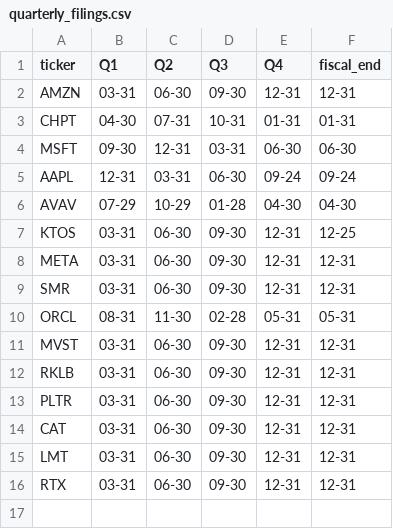
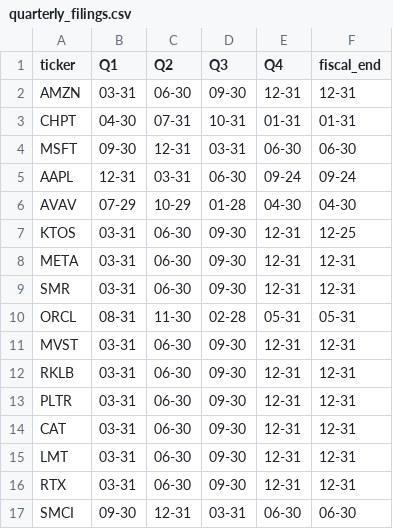
Before and after one commit to PrimalFinance/Stock_Price_Ranges, a CSV file: Filings/quarterly_filings.csv, drawn as a sheet.

```diff
--- a/Filings/quarterly_filings.csv
+++ b/Filings/quarterly_filings.csv
@@ -16 +16,2 @@ LMT,03-31,06-30,09-30,12-31,12-31
 RTX,03-31,06-30,09-30,12-31,12-31
+SMCI,09-30,12-31,03-31,06-30,06-30
```
Also changed, not shown: 2 other files.
